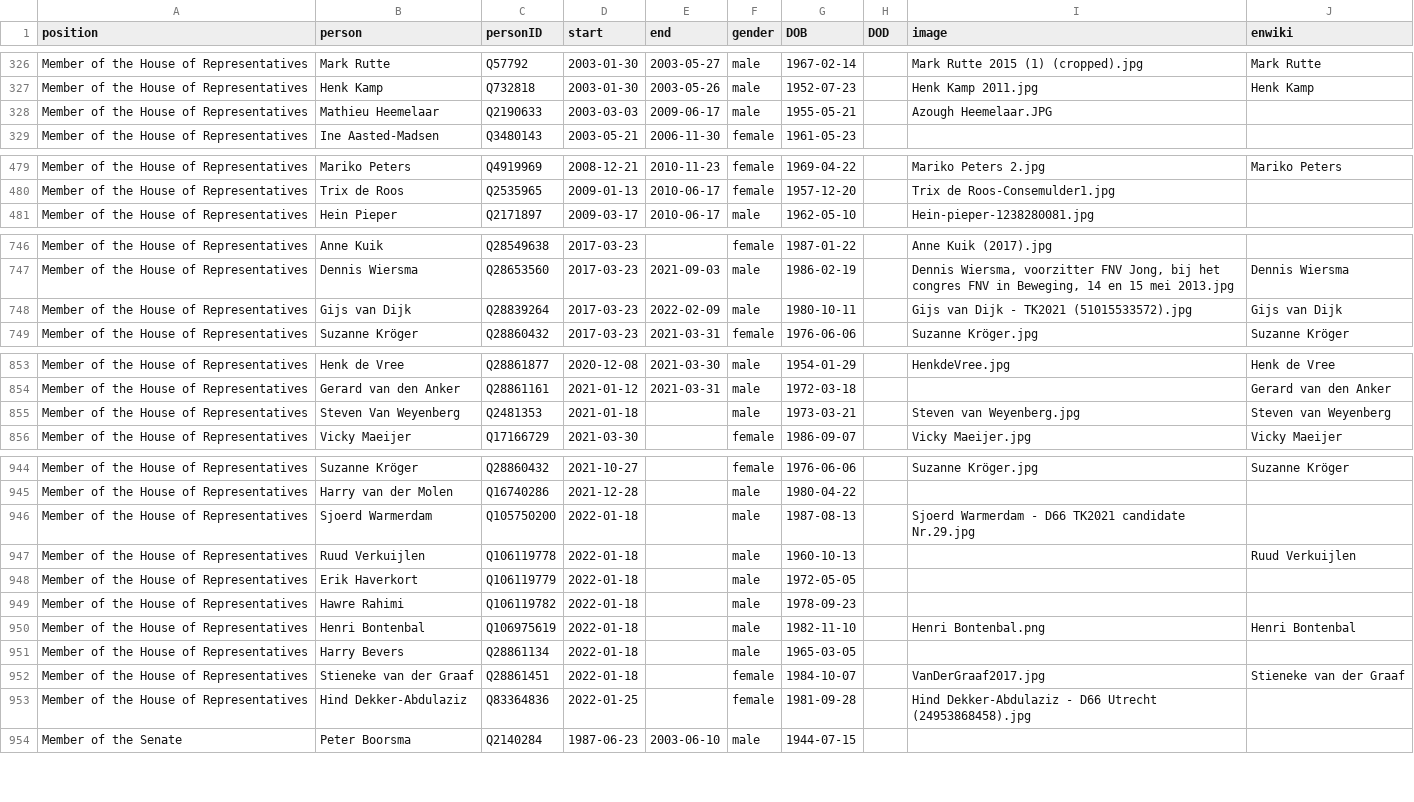
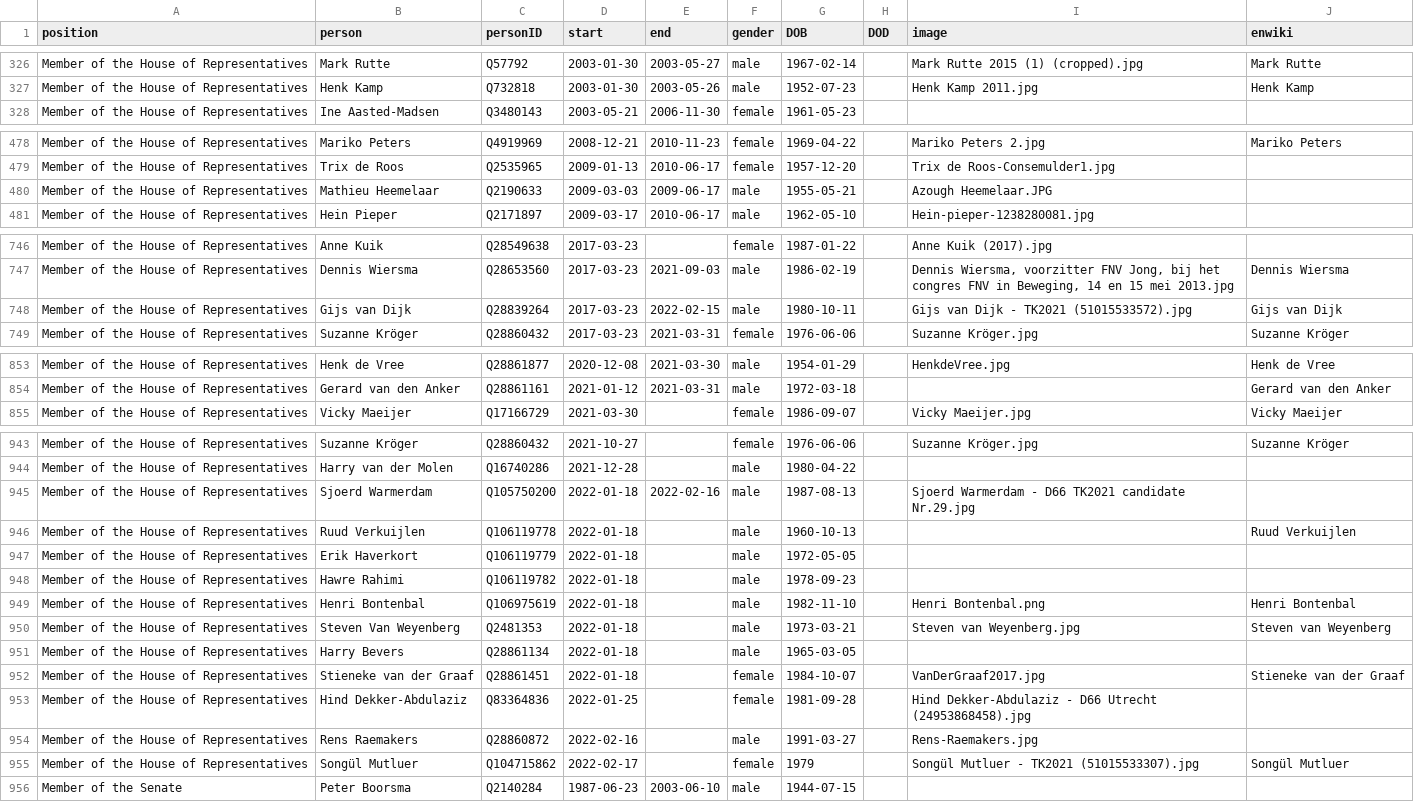
Before and after one commit to every-politician-scrapers/netherlands-cabinet, a CSV file: html/legislators.csv, drawn as a sheet; only a part is shown, gaps mark what is left out.

Commit message:
PCB update

```diff
--- a/html/legislators.csv
+++ b/html/legislators.csv
@@ -327,3 +327,2 @@ Member of the House of Representatives,Mark Rutte,Q57792,2003-01-30,2003-05-27,m
 Member of the House of Representatives,Henk Kamp,Q732818,2003-01-30,2003-05-26,male,1952-07-23,,Henk Kamp 2011.jpg,Henk Kamp
-Member of the House of Representatives,Mathieu Heemelaar,Q2190633,2003-03-03,2009-06-17,male,1955-05-21,,Azough Heemelaar.JPG,
 Member of the House of Representatives,Ine Aasted-Madsen,Q3480143,2003-05-21,2006-11-30,female,1961-05-23,,,
@@ -480,2 +479,3 @@ Member of the House of Representatives,Mariko Peters,Q4919969,2008-12-21,2010-11
 Member of the House of Representatives,Trix de Roos,Q2535965,2009-01-13,2010-06-17,female,1957-12-20,,Trix de Roos-Consemulder1.jpg,
+Member of the House of Representatives,Mathieu Heemelaar,Q2190633,2009-03-03,2009-06-17,male,1955-05-21,,Azough Heemelaar.JPG,
 Member of the House of Representatives,Hein Pieper,Q2171897,2009-03-17,2010-06-17,male,1962-05-10,,Hein-pieper-1238280081.jpg,
@@ -747,3 +747,3 @@ Member of the House of Representatives,Anne Kuik,Q28549638,2017-03-23,,female,19
 Member of the House of Representatives,Dennis Wiersma,Q28653560,2017-03-23,2021-09-03,male,1986-02-19,,"Dennis Wiersma, voorzitter FNV Jong, bij het congres FNV in Beweging, 14 en 15 mei 2013.jpg",Dennis Wiersma
-Member of the House of Representatives,Gijs van Dijk,Q28839264,2017-03-23,2022-02-09,male,1980-10-11,,Gijs van Dijk - TK2021 (51015533572).jpg,Gijs van Dijk
+Member of the House of Representatives,Gijs van Dijk,Q28839264,2017-03-23,2022-02-15,male,1980-10-11,,Gijs van Dijk - TK2021 (51015533572).jpg,Gijs van Dijk
 Member of the House of Representatives,Suzanne Kröger,Q28860432,2017-03-23,2021-03-31,female,1976-06-06,,Suzanne Kröger.jpg,Suzanne Kröger
@@ -854,3 +854,2 @@ Member of the House of Representatives,Henk de Vree,Q28861877,2020-12-08,2021-03
 Member of the House of Representatives,Gerard van den Anker,Q28861161,2021-01-12,2021-03-31,male,1972-03-18,,,Gerard van den Anker
-Member of the House of Representatives,Steven Van Weyenberg,Q2481353,2021-01-18,,male,1973-03-21,,Steven van Weyenberg.jpg,Steven van Weyenberg
 Member of the House of Representatives,Vicky Maeijer,Q17166729,2021-03-30,,female,1986-09-07,,Vicky Maeijer.jpg,Vicky Maeijer
@@ -945,3 +944,3 @@ Member of the House of Representatives,Suzanne Kröger,Q28860432,2021-10-27,,fem
 Member of the House of Representatives,Harry van der Molen,Q16740286,2021-12-28,,male,1980-04-22,,,
-Member of the House of Representatives,Sjoerd Warmerdam,Q105750200,2022-01-18,,male,1987-08-13,,Sjoerd Warmerdam - D66 TK2021 candidate Nr.29.jpg,
+Member of the House of Representatives,Sjoerd Warmerdam,Q105750200,2022-01-18,2022-02-16,male,1987-08-13,,Sjoerd Warmerdam - D66 TK2021 candidate Nr.29.jpg,
 Member of the House of Representatives,Ruud Verkuijlen,Q106119778,2022-01-18,,male,1960-10-13,,,Ruud Verkuijlen
@@ -950,2 +949,3 @@ Member of the House of Representatives,Hawre Rahimi,Q106119782,2022-01-18,,male,
 Member of the House of Representatives,Henri Bontenbal,Q106975619,2022-01-18,,male,1982-11-10,,Henri Bontenbal.png,Henri Bontenbal
+Member of the House of Representatives,Steven Van Weyenberg,Q2481353,2022-01-18,,male,1973-03-21,,Steven van Weyenberg.jpg,Steven van Weyenberg
 Member of the House of Representatives,Harry Bevers,Q28861134,2022-01-18,,male,1965-03-05,,,
@@ -953,2 +953,4 @@ Member of the House of Representatives,Stieneke van der Graaf,Q28861451,2022-01-
 Member of the House of Representatives,Hind Dekker-Abdulaziz,Q83364836,2022-01-25,,female,1981-09-28,,Hind Dekker-Abdulaziz - D66 Utrecht (24953868458).jpg,
+Member of the House of Representatives,Rens Raemakers,Q28860872,2022-02-16,,male,1991-03-27,,Rens-Raemakers.jpg,
+Member of the House of Representatives,Songül Mutluer,Q104715862,2022-02-17,,female,1979,,Songül Mutluer - TK2021 (51015533307).jpg,Songül Mutluer
 Member of the Senate,Peter Boorsma,Q2140284,1987-06-23,2003-06-10,male,1944-07-15,,,
```
